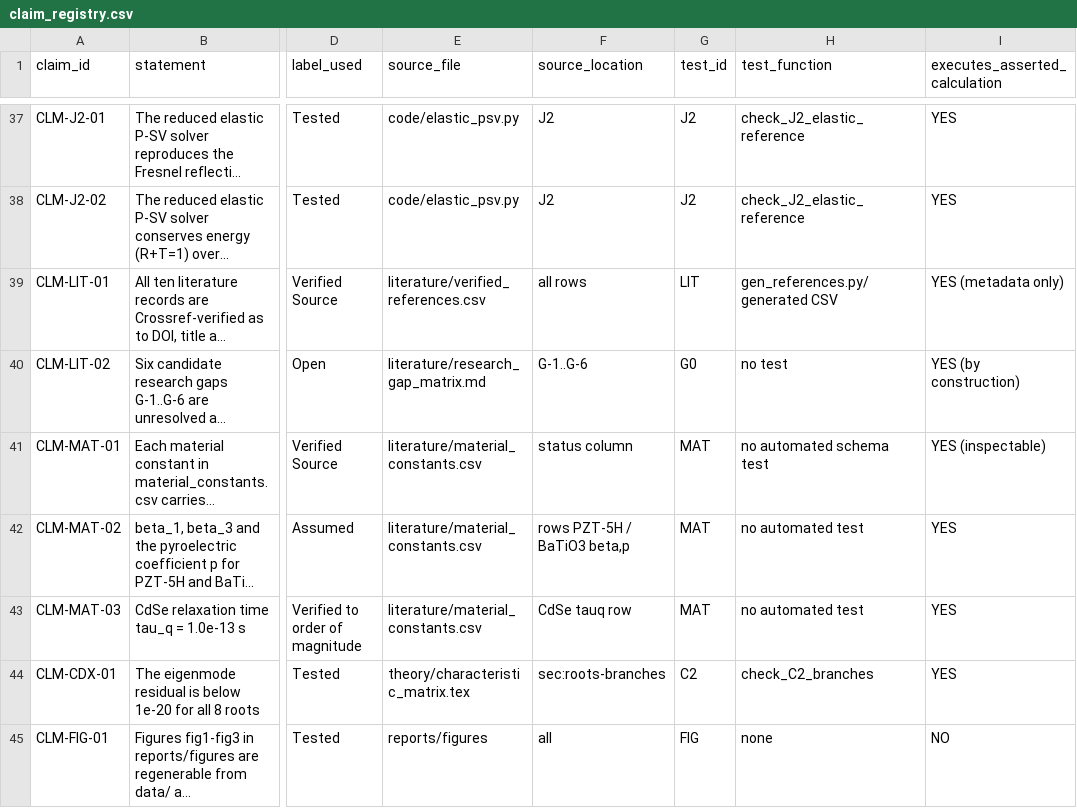
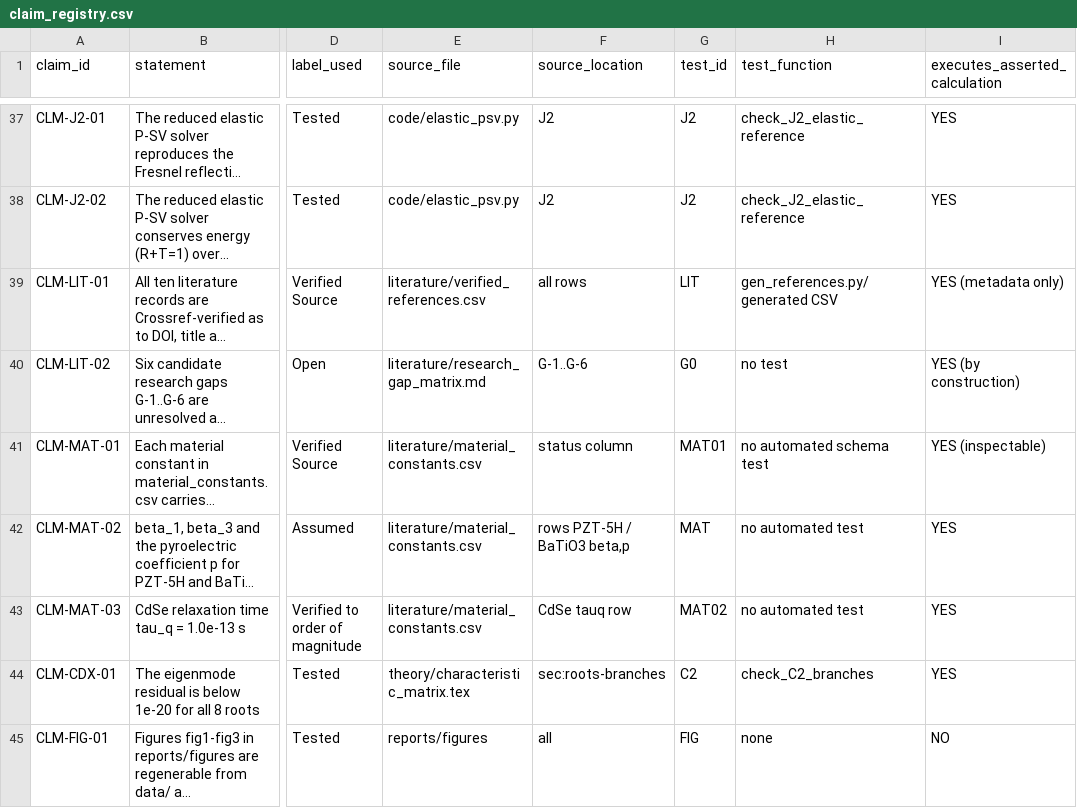
Before and after one commit to vipin-oss/Negative-Reflection, a CSV file: evidence/claim_registry.csv, drawn as a sheet; only a part is shown, gaps mark what is left out; long unchanged cells end in …; the diff covers the shown part only; the diff names each change by its address in the sheet, - before the commit and + after, or states it on an @@ line.

```diff
--- a/evidence/claim_registry.csv
+++ b/evidence/claim_registry.csv
-G41 (test_id): MAT
+G41 (test_id): MAT01
-G43 (test_id): MAT
+G43 (test_id): MAT02
```
Also changed, not shown: 1 added row and 4 edited cells elsewhere in this file, evidence/equation_registry.csv, 48 other files.
